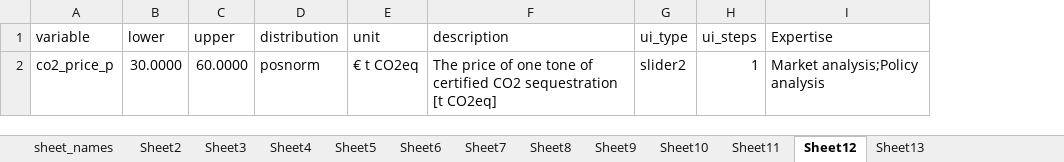
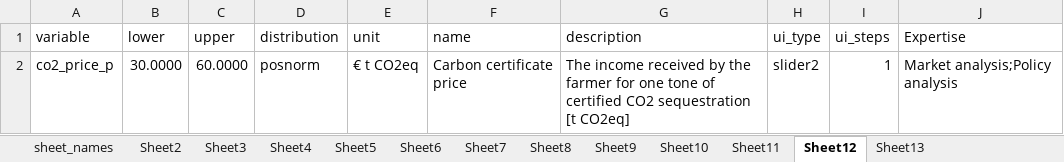
Before and after one commit to hortibonn/Walnut_Hedgerow_Agroforestry, an Excel workbook: data/Walnut_grain_veg_tub.xlsx, sheet Sheet12, drawn as a sheet; values as stored, in another font and other column widths than the file's, no borders; addresses are those after the commit; the diff names each change by its address in the sheet, - before the commit and + after, or states it on an @@ line.

Commit message:
added missing "name" column in Sheet12 and Sheet13

```diff
--- a/data/Walnut_grain_veg_tub.xlsx (sheet Sheet12)
+++ b/data/Walnut_grain_veg_tub.xlsx (sheet Sheet12)
+column F (name), row 2: Carbon certificate price
-G2 (description): The price of one tone…
+G2 (description): The income received by the farmer for one tone…
```
Also changed, not shown: sheet Sheet13.
